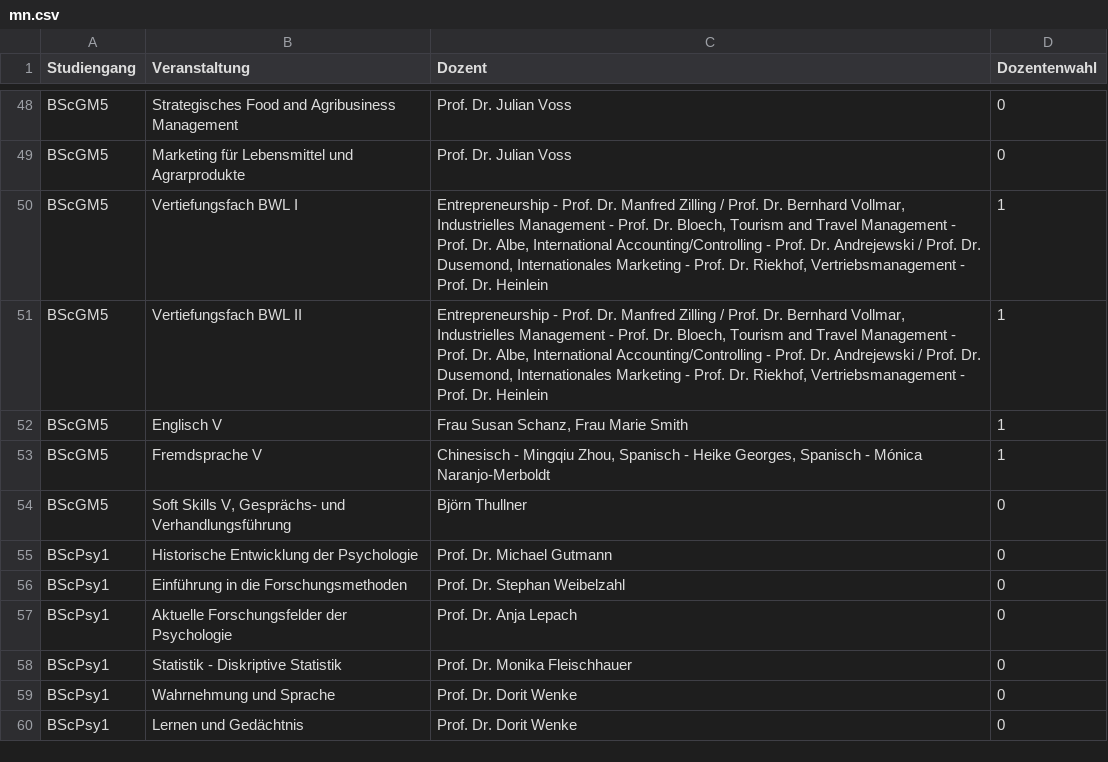
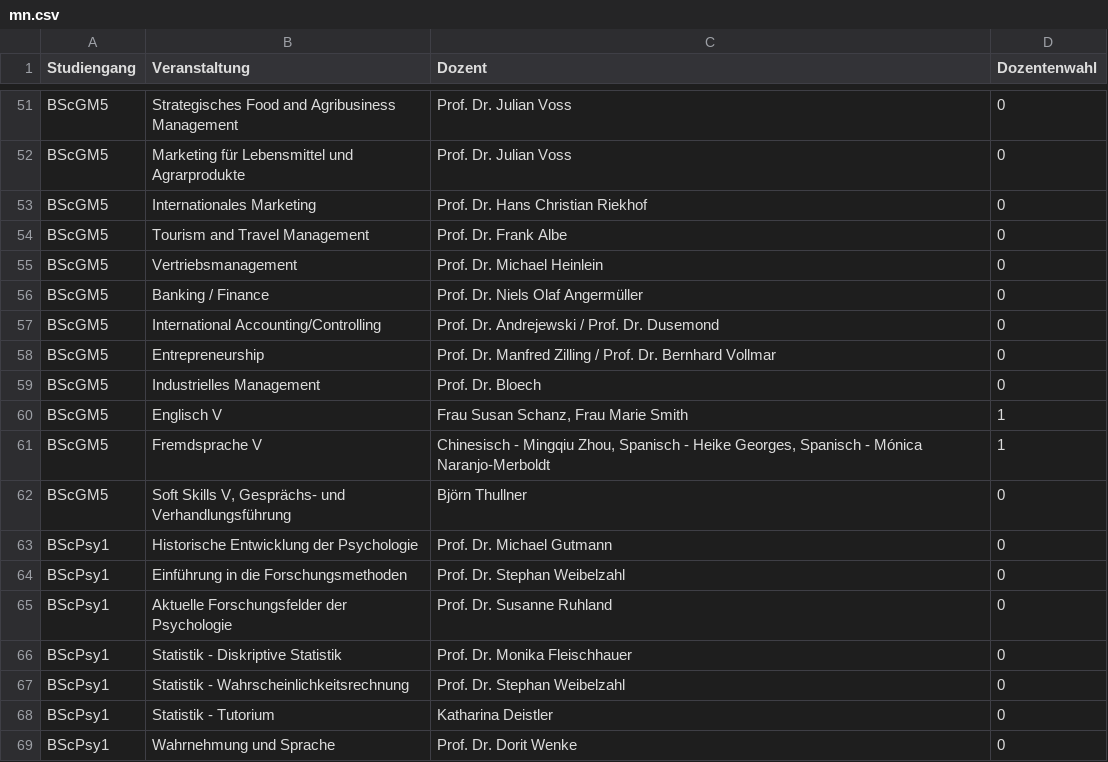
Before and after one commit to weibelzahl/Vorlesungsevaluation, a CSV file: mn.csv, drawn as a sheet; only a part is shown, gaps mark what is left out; the shorter side is filled out with more unchanged rows; the diff covers the shown part only.

```diff
--- a/mn.csv
+++ b/mn.csv
@@ -49,4 +52,9 @@ BScGM5;Strategisches Food and Agribusiness Management;Prof. Dr. Julian Voss;0
 BScGM5;Marketing für Lebensmittel und Agrarprodukte;Prof. Dr. Julian Voss;0
-BScGM5;Vertiefungsfach BWL I;Entrepreneurship - Prof. Dr. Manfred Zilling / Prof. Dr. Bernhard Vollmar, Industrielles Management - Prof. Dr. Bloech, Tourism and Travel Management - Prof. Dr. Albe, International Accounting/Controlling - Prof. Dr. Andrejewski / Prof. Dr. Dusemond, Internationales Marketing - Prof. Dr. Riekhof, Vertriebsmanagement - Prof. Dr. Heinlein;1
-BScGM5;Vertiefungsfach BWL II;Entrepreneurship - Prof. Dr. Manfred Zilling / Prof. Dr. Bernhard Vollmar, Industrielles Management - Prof. Dr. Bloech, Tourism and Travel Management - Prof. Dr. Albe, International Accounting/Controlling - Prof. Dr. Andrejewski / Prof. Dr. Dusemond, Internationales Marketing - Prof. Dr. Riekhof, Vertriebsmanagement - Prof. Dr. Heinlein;1
+BScGM5;Internationales Marketing;Prof. Dr. Hans Christian Riekhof;0
+BScGM5;Tourism and Travel Management;Prof. Dr. Frank Albe;0
+BScGM5;Vertriebsmanagement;Prof. Dr. Michael Heinlein;0
+BScGM5;Banking / Finance;Prof. Dr. Niels Olaf Angermüller;0
+BScGM5;International Accounting/Controlling;Prof. Dr. Andrejewski / Prof. Dr. Dusemond;0
+BScGM5;Entrepreneurship;Prof. Dr. Manfred Zilling / Prof. Dr. Bernhard Vollmar;0
+BScGM5;Industrielles Management;Prof. Dr. Bloech;0
 BScGM5;Englisch V;Frau Susan Schanz, Frau Marie Smith;1
@@ -56,4 +64,6 @@ BScPsy1;Historische Entwicklung der Psychologie;Prof. Dr. Michael Gutmann;0
 BScPsy1;Einführung in die Forschungsmethoden;Prof. Dr. Stephan Weibelzahl;0
-BScPsy1;Aktuelle Forschungsfelder der Psychologie;Prof. Dr. Anja Lepach;0
+BScPsy1;Aktuelle Forschungsfelder der Psychologie;Prof. Dr. Susanne Ruhland;0
 BScPsy1;Statistik - Diskriptive Statistik;Prof. Dr. Monika Fleischhauer;0
+BScPsy1;Statistik - Wahrscheinlichkeitsrechnung;Prof. Dr. Stephan Weibelzahl;0
+BScPsy1;Statistik - Tutorium;Katharina Deistler;0
 BScPsy1;Wahrnehmung und Sprache;Prof. Dr. Dorit Wenke;0
```
Also changed, not shown: 24 added rows elsewhere in this file, cover_title.csv, 5 other files.
